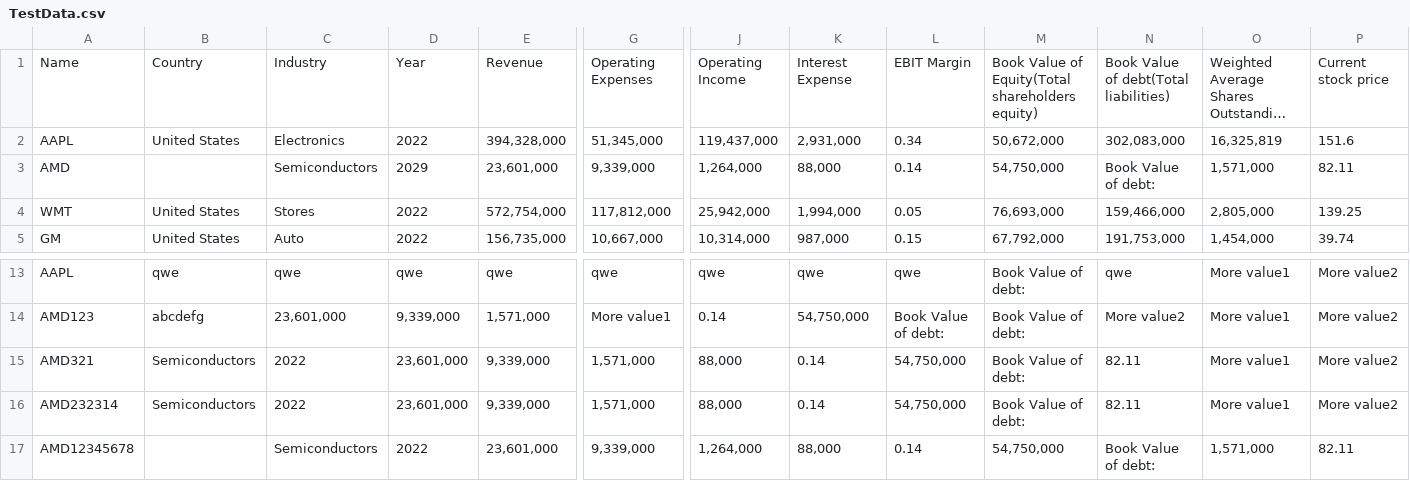
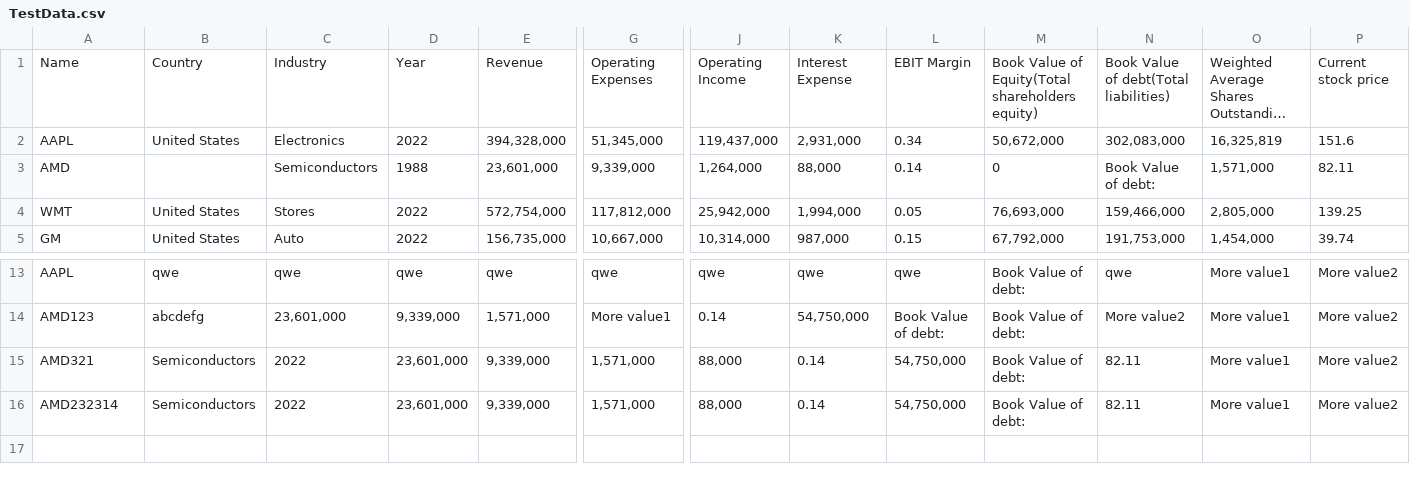
Before and after one commit to YaoOOoooolin/Corporate-Valuation-Software, a CSV file: back_end/demo/src/main/resources/com/front/TestData.csv, drawn as a sheet; only a part is shown, gaps mark what is left out; long unchanged cells end in …; rows hold the shown columns only; the diff names each change by its address in the sheet, - before the commit and + after, or states it on an @@ line.

```diff
--- a/back_end/demo/src/main/resources/com/front/TestData.csv
+++ b/back_end/demo/src/main/resources/com/front/TestData.csv
-D3: 2029
+D3: 1988
-M3: 54,750,000
+M3: 0
-row 17: AMD12345678 |  | Semiconductors | 2022 | 23,601,000 | 9,339,000 | 1,264,000 | 88,000 | 0.14 | 54,750,000 | Book Value of debt: | 1,571,000 | 82.11
```
Also changed, not shown: 3 other files.
